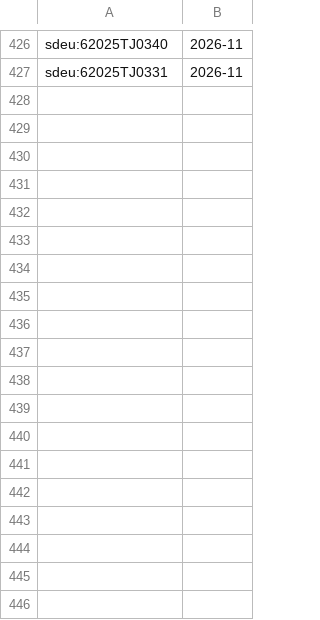
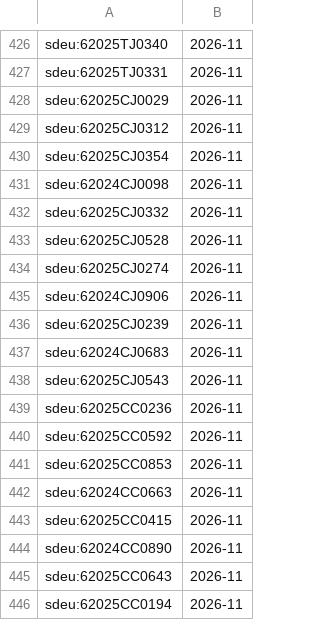
Before and after one commit to davzavada/IP-rss-feed, a TSV file: data/judikatura/sdeu/index.tsv, drawn as a sheet; only a part is shown, gaps mark what is left out; the diff names each change by its address in the sheet, - before the commit and + after, or states it on an @@ line.

```diff
--- a/data/judikatura/sdeu/index.tsv
+++ b/data/judikatura/sdeu/index.tsv
+row 428: sdeu:62025CJ0029 | 2026-11
+row 429: sdeu:62025CJ0312 | 2026-11
+row 430: sdeu:62025CJ0354 | 2026-11
+row 431: sdeu:62024CJ0098 | 2026-11
+row 432: sdeu:62025CJ0332 | 2026-11
+row 433: sdeu:62025CJ0528 | 2026-11
+row 434: sdeu:62025CJ0274 | 2026-11
+row 435: sdeu:62024CJ0906 | 2026-11
+row 436: sdeu:62025CJ0239 | 2026-11
+row 437: sdeu:62024CJ0683 | 2026-11
+row 438: sdeu:62025CJ0543 | 2026-11
+row 439: sdeu:62025CC0236 | 2026-11
+row 440: sdeu:62025CC0592 | 2026-11
+row 441: sdeu:62025CC0853 | 2026-11
+row 442: sdeu:62024CC0663 | 2026-11
+row 443: sdeu:62025CC0415 | 2026-11
+row 444: sdeu:62024CC0890 | 2026-11
+row 445: sdeu:62025CC0643 | 2026-11
+row 446: sdeu:62025CC0194 | 2026-11
```
Also changed, not shown: data/judikatura/ns/index.tsv, data/judikatura/nss/index.tsv, 14 other files.
